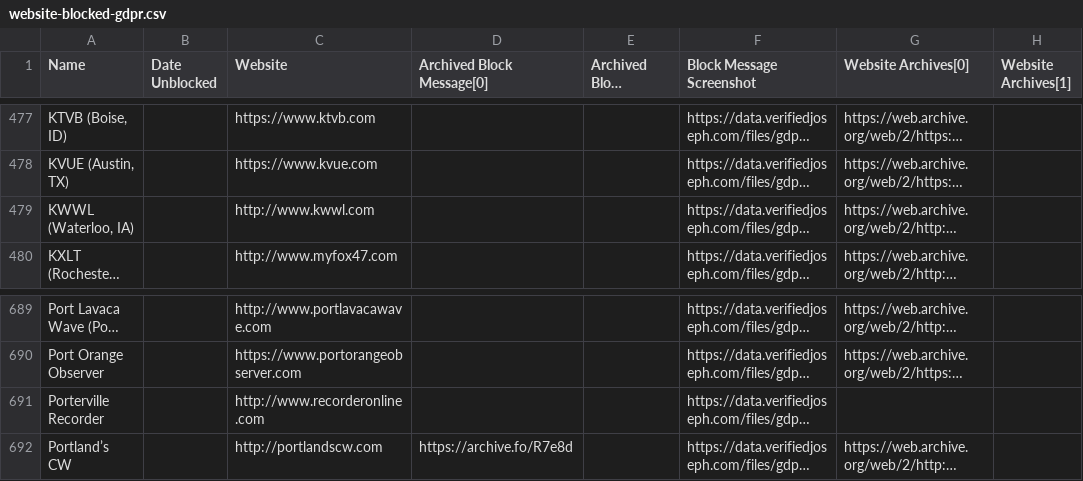
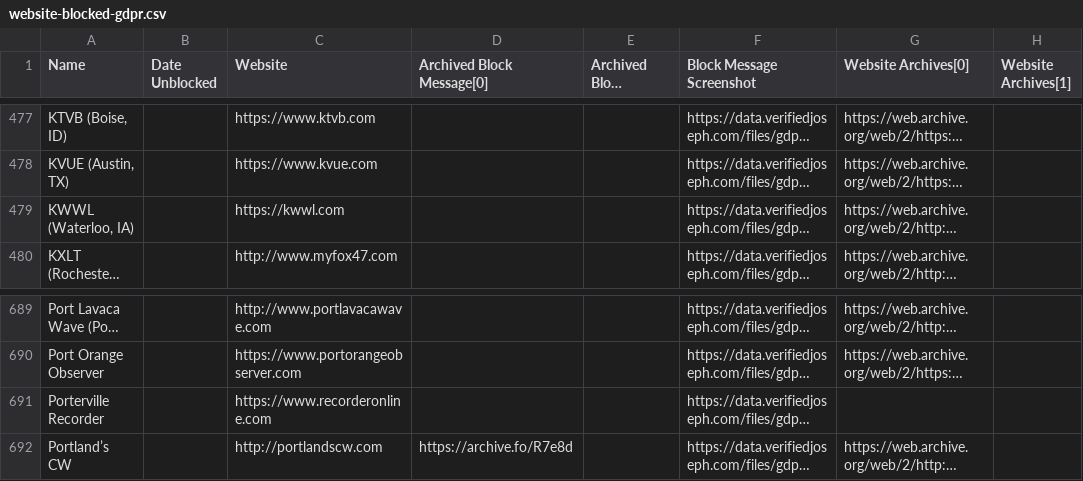
Before and after one commit to VerifiedJoseph/data.verifiedjoseph.com, a CSV file: website-blocked-gdpr.csv, drawn as a sheet; only a part is shown, gaps mark what is left out; long unchanged cells end in …; the diff names each change by its address in the sheet, - before the commit and + after, or states it on an @@ line.

Commit message:
Add https to kwwl.com & recorderonline.com

```diff
--- a/website-blocked-gdpr.csv
+++ b/website-blocked-gdpr.csv
-C479 (Website): http://www.kwwl.com
+C479 (Website): https://kwwl.com
-C691 (Website): http://www.recorderonline.com
+C691 (Website): https://www.recorderonline.com
```
